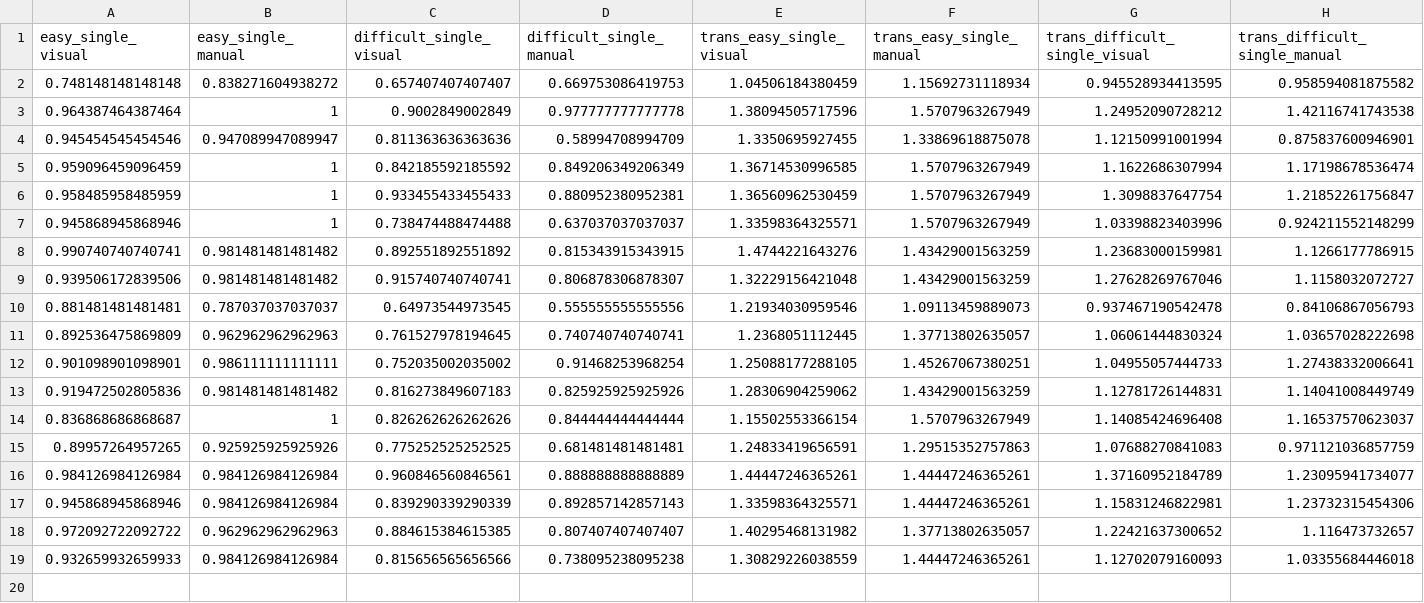
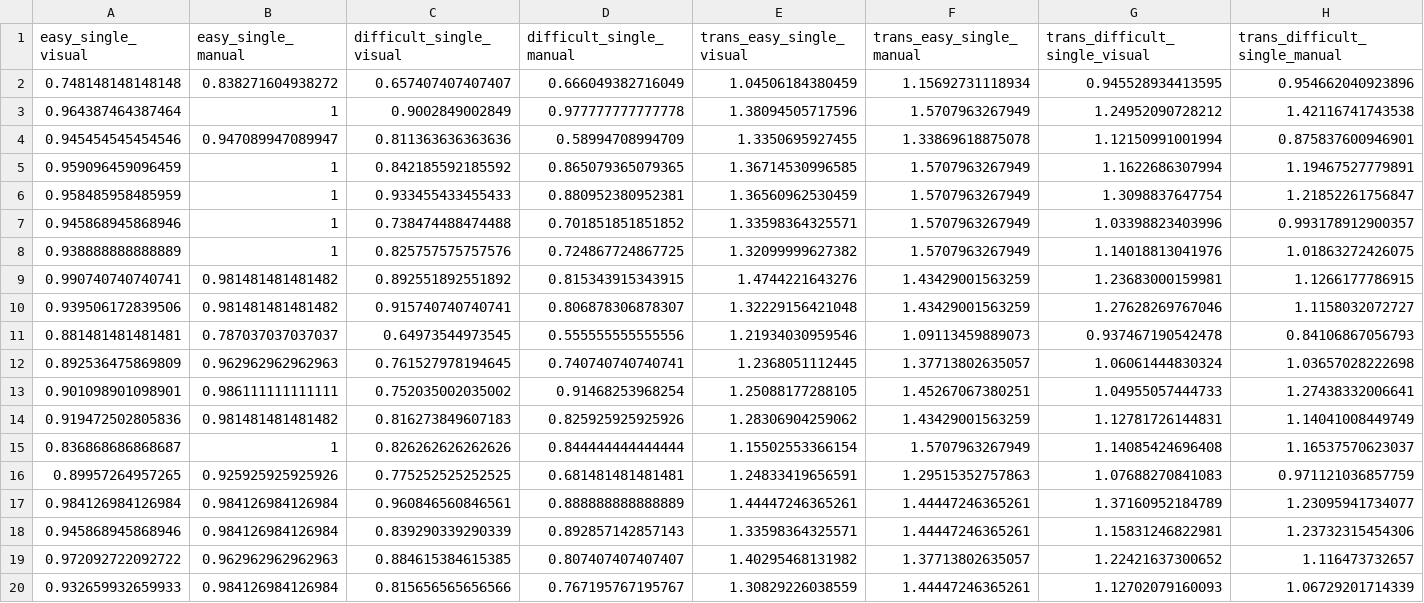
Before and after one commit to i-wagner/information_sampling_visual_manual, a CSV file: 3_analysis/statistics/perceptualPerformance_short.csv, drawn as a sheet.

```diff
--- a/3_analysis/statistics/perceptualPerformance_short.csv
+++ b/3_analysis/statistics/perceptualPerformance_short.csv
@@ -1,8 +1,9 @@
 easy_single_visual,easy_single_manual,difficult_single_visual,difficult_single_manual,trans_easy_single_visual,trans_easy_single_manual,trans_difficult_single_visual,trans_difficult_single_manual
-0.748148148148148,0.838271604938272,0.657407407407407,0.669753086419753,1.04506184380459,1.15692731118934,0.945528934413595,0.958594081875582
+0.748148148148148,0.838271604938272,0.657407407407407,0.666049382716049,1.04506184380459,1.15692731118934,0.945528934413595,0.954662040923896
 0.964387464387464,1,0.9002849002849,0.977777777777778,1.38094505717596,1.5707963267949,1.24952090728212,1.42116741743538
 0.945454545454546,0.947089947089947,0.811363636363636,0.58994708994709,1.3350695927455,1.33869618875078,1.12150991001994,0.875837600946901
-0.959096459096459,1,0.842185592185592,0.849206349206349,1.36714530996585,1.5707963267949,1.1622686307994,1.17198678536474
+0.959096459096459,1,0.842185592185592,0.865079365079365,1.36714530996585,1.5707963267949,1.1622686307994,1.19467527779891
 0.958485958485959,1,0.933455433455433,0.880952380952381,1.36560962530459,1.5707963267949,1.3098837647754,1.21852261756847
-0.945868945868946,1,0.738474488474488,0.637037037037037,1.33598364325571,1.5707963267949,1.03398823403996,0.924211552148299
+0.945868945868946,1,0.738474488474488,0.701851851851852,1.33598364325571,1.5707963267949,1.03398823403996,0.993178912900357
+0.938888888888889,1,0.825757575757576,0.724867724867725,1.32099999627382,1.5707963267949,1.14018813041976,1.01863272426075
 0.990740740740741,0.981481481481482,0.892551892551892,0.815343915343915,1.4744221643276,1.43429001563259,1.23683000159981,1.1266177786915
@@ -18,2 +19,2 @@ easy_single_visual,easy_single_manual,difficult_single_visual,difficult_single_m
 0.972092722092722,0.962962962962963,0.884615384615385,0.807407407407407,1.40295468131982,1.37713802635057,1.22421637300652,1.116473732657
-0.932659932659933,0.984126984126984,0.815656565656566,0.738095238095238,1.30829226038559,1.44447246365261,1.12702079160093,1.03355684446018
+0.932659932659933,0.984126984126984,0.815656565656566,0.767195767195767,1.30829226038559,1.44447246365261,1.12702079160093,1.06729201714339
```
Also changed, not shown: 3_analysis/statistics/gainPerTime_short.csv, 3_analysis/statistics/propOnChosen_short.csv, 22 other files.
